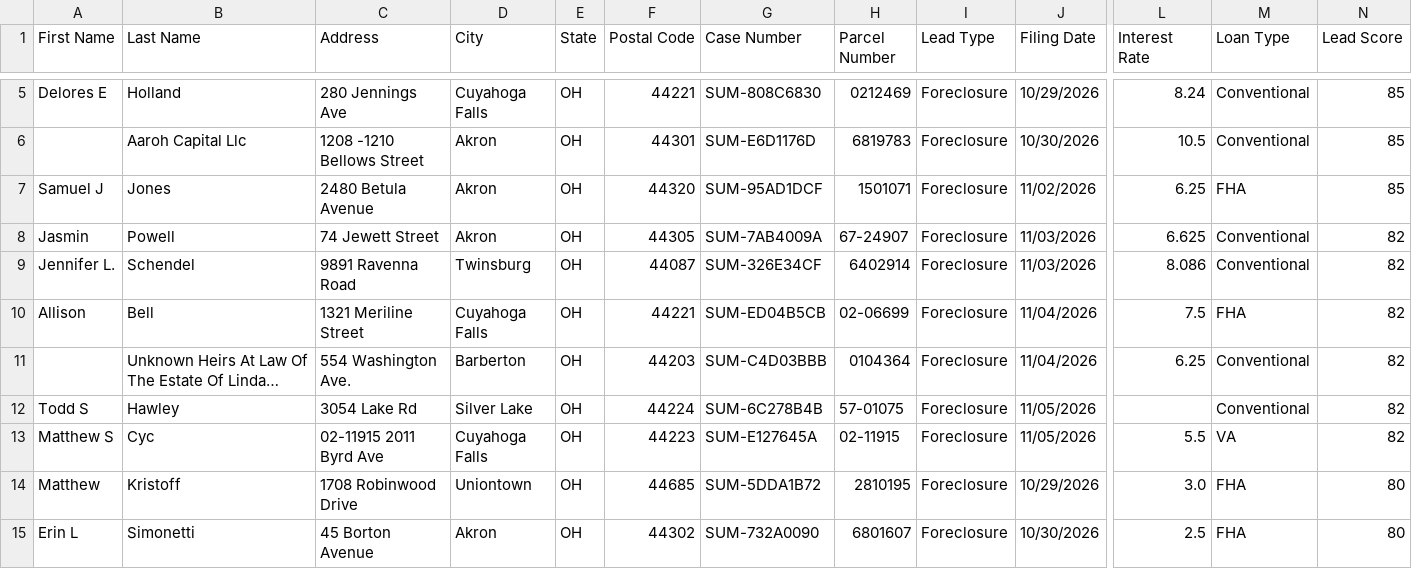
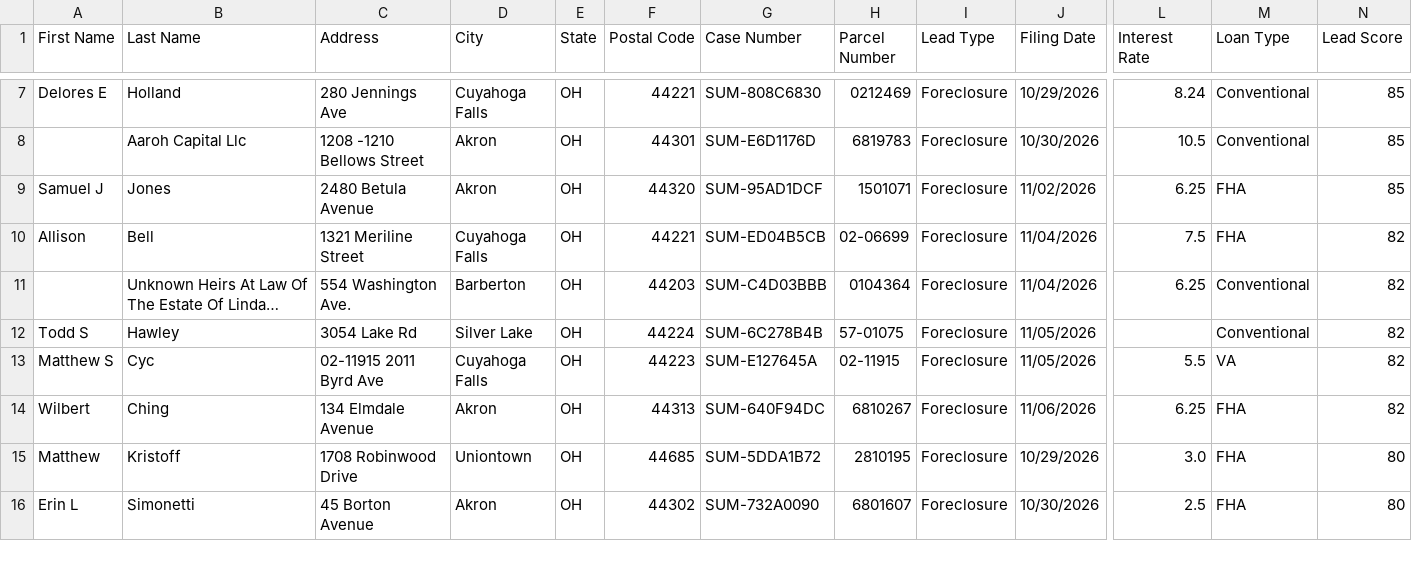
Before and after one commit to mauricewilli572000-cloud/summit-county-leads, a CSV file: dashboard/summit_ghl_export.csv, drawn as a sheet; only a part is shown, gaps mark what is left out; long unchanged cells end in …; removed rows and columns are numbered as before the commit, all else as after; rows hold the shown columns only; the diff covers the shown part only; the diff names each change by its address in the sheet, - before the commit and + after, or states it on an @@ line.

```diff
--- a/dashboard/summit_ghl_export.csv
+++ b/dashboard/summit_ghl_export.csv
-row 8: Jasmin | Powell | 74 Jewett Street | Akron | OH | 44305 | SUM-7AB4009A | 67-24907 | Foreclosure | 11/03/2026 | 6.625 | Conventional | 82
-row 9: Jennifer L. | Schendel | 9891 Ravenna Road | Twinsburg | OH | 44087 | SUM-326E34CF | 6402914 | Foreclosure | 11/03/2026 | 8.086 | Conventional | 82
+row 14: Wilbert | Ching | 134 Elmdale Avenue | Akron | OH | 44313 | SUM-640F94DC | 6810267 | Foreclosure | 11/06/2026 | 6.25 | FHA | 82
```
Also changed, not shown: 8 added rows and 2 removed rows elsewhere in this file, 3 other files.
